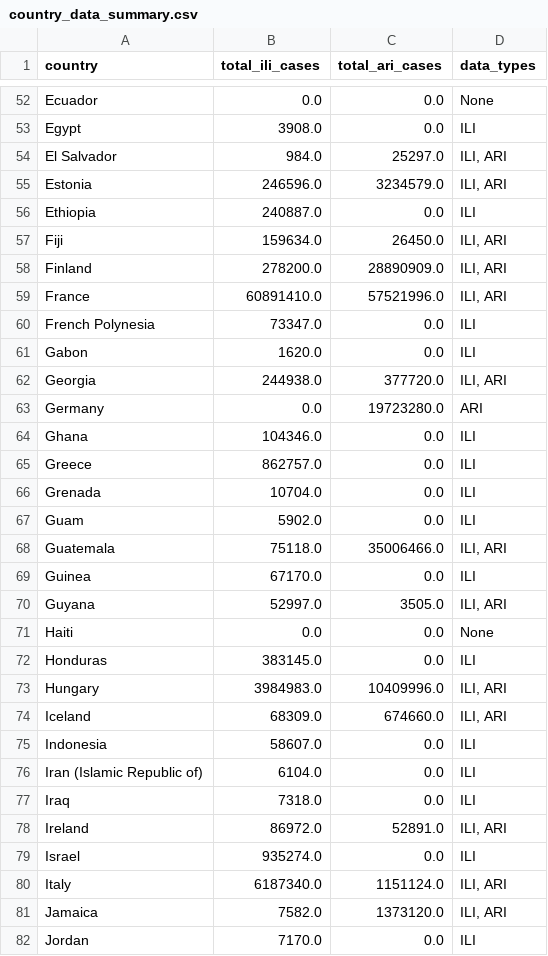
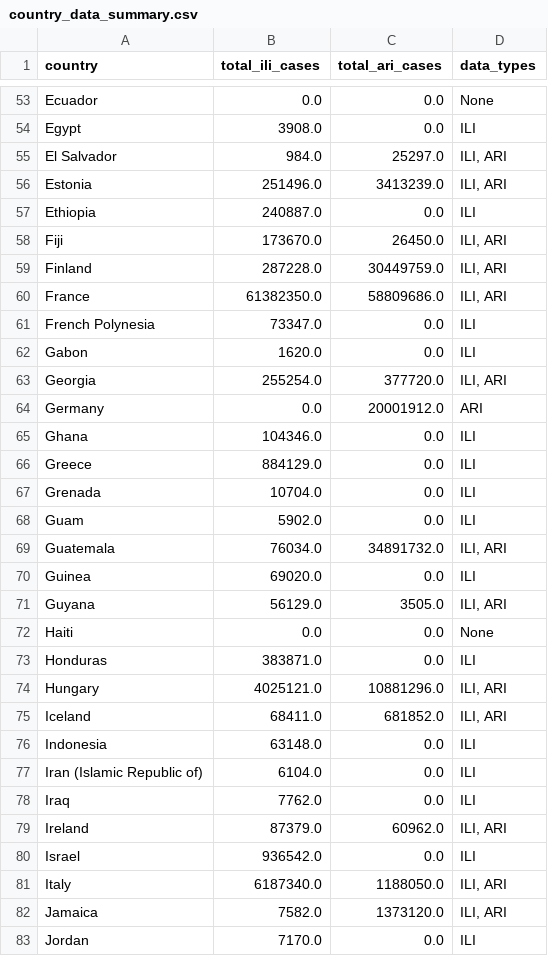
Before and after one commit to kinggongzilla/influenza_prediction, a CSV file: forecast_pipeline/country_data_summary.csv, drawn as a sheet; only a part is shown, gaps mark what is left out; the diff covers the shown part only.

Commit message:
Weekly auto-update pipeline: robust WHO ingestion, CPU/GPU inference, staleness-aware data generation
- auto_update.sh: cron-able end-to-end run (WHO download -> guard -> extract ->
  inference -> JSON). Aborts before any deploy on failure; catch-up safe.
- update_who_data.py: tolerate a small share of malformed WHO rows (skip +
  rewrite canonical file clean; abort if >1% corrupt) - WHO feed quality varies
- run_all_country_inference.py: --covariates and --device flags (auto CPU
  fallback when the GPU is occupied); dedicated batch logger
- generate_map_data.py / generate_country_details.py: 4-week staleness rule
  (no predictions shown for data >=4 weeks old), per-country forecast_weeks,
  map JSON now {generated_at, default_week, weeks, countries} with a 4-week
  display window
- stop tracking a .pyc that was committed by accident

```diff
--- a/forecast_pipeline/country_data_summary.csv
+++ b/forecast_pipeline/country_data_summary.csv
@@ -54,28 +55,28 @@ Egypt,3908.0,0.0,ILI
 El Salvador,984.0,25297.0,"ILI, ARI"
-Estonia,246596.0,3234579.0,"ILI, ARI"
+Estonia,251496.0,3413239.0,"ILI, ARI"
 Ethiopia,240887.0,0.0,ILI
-Fiji,159634.0,26450.0,"ILI, ARI"
-Finland,278200.0,28890909.0,"ILI, ARI"
-France,60891410.0,57521996.0,"ILI, ARI"
+Fiji,173670.0,26450.0,"ILI, ARI"
+Finland,287228.0,30449759.0,"ILI, ARI"
+France,61382350.0,58809686.0,"ILI, ARI"
 French Polynesia,73347.0,0.0,ILI
 Gabon,1620.0,0.0,ILI
-Georgia,244938.0,377720.0,"ILI, ARI"
-Germany,0.0,19723280.0,ARI
+Georgia,255254.0,377720.0,"ILI, ARI"
+Germany,0.0,20001912.0,ARI
 Ghana,104346.0,0.0,ILI
-Greece,862757.0,0.0,ILI
+Greece,884129.0,0.0,ILI
 Grenada,10704.0,0.0,ILI
 Guam,5902.0,0.0,ILI
-Guatemala,75118.0,35006466.0,"ILI, ARI"
-Guinea,67170.0,0.0,ILI
-Guyana,52997.0,3505.0,"ILI, ARI"
+Guatemala,76034.0,34891732.0,"ILI, ARI"
+Guinea,69020.0,0.0,ILI
+Guyana,56129.0,3505.0,"ILI, ARI"
 Haiti,0.0,0.0,None
-Honduras,383145.0,0.0,ILI
-Hungary,3984983.0,10409996.0,"ILI, ARI"
-Iceland,68309.0,674660.0,"ILI, ARI"
-Indonesia,58607.0,0.0,ILI
+Honduras,383871.0,0.0,ILI
+Hungary,4025121.0,10881296.0,"ILI, ARI"
+Iceland,68411.0,681852.0,"ILI, ARI"
+Indonesia,63148.0,0.0,ILI
 Iran (Islamic Republic of),6104.0,0.0,ILI
-Iraq,7318.0,0.0,ILI
-Ireland,86972.0,52891.0,"ILI, ARI"
-Israel,935274.0,0.0,ILI
-Italy,6187340.0,1151124.0,"ILI, ARI"
+Iraq,7762.0,0.0,ILI
+Ireland,87379.0,60962.0,"ILI, ARI"
+Israel,936542.0,0.0,ILI
+Italy,6187340.0,1188050.0,"ILI, ARI"
 Jamaica,7582.0,1373120.0,"ILI, ARI"
```
Also changed, not shown: 3 added rows and 134 edited cells elsewhere in this file, 6 other files.
